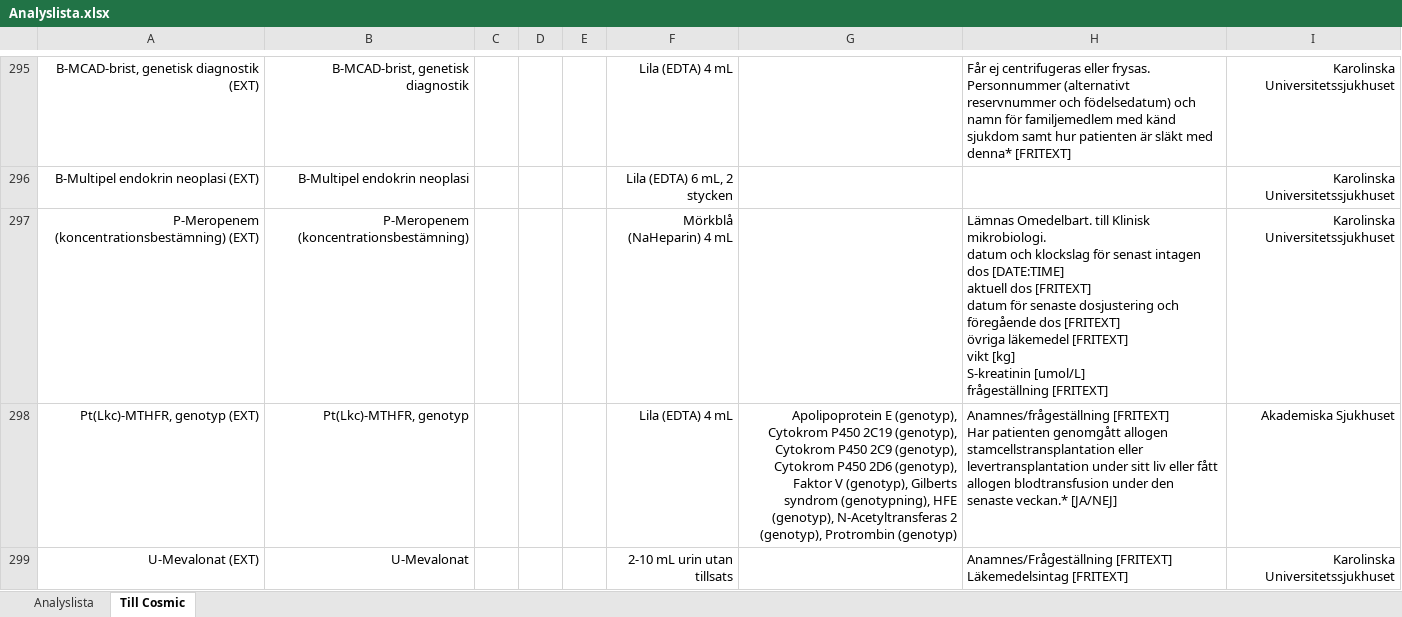
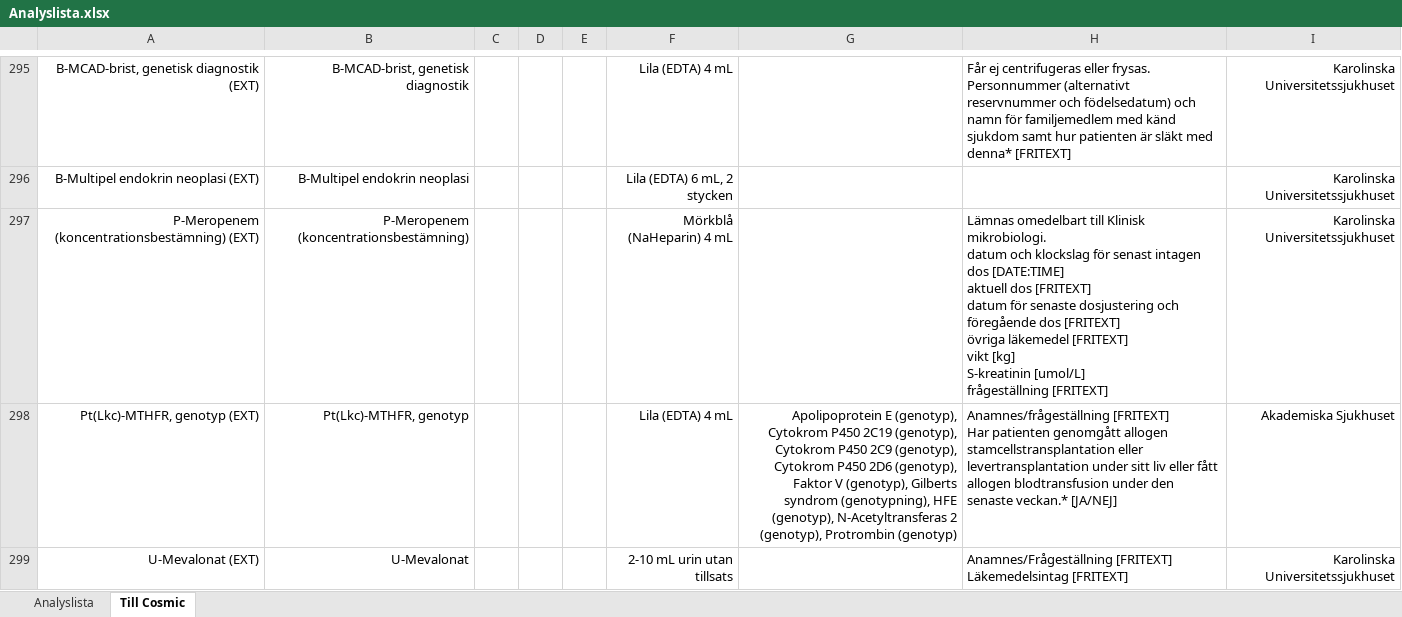
Before and after one commit to LabVastmanland/methodlist, an Excel workbook: data/Analyslista.xlsx, sheet Till Cosmic, drawn as a sheet; only a part is shown, gaps mark what is left out; values as stored, in another font and other column widths than the file's, no borders; table styles not drawn; the diff covers the shown part only; the diff names each change by its address in the sheet, - before the commit and + after, or states it on an @@ line.

```diff
--- a/data/Analyslista.xlsx (sheet Till Cosmic)
+++ b/data/Analyslista.xlsx (sheet Till Cosmic)
-H297: Lämnas Omedelbart. till Klinisk…
+H297: Lämnas omedelbart till Klinisk…
```
Also changed, not shown: 12 edited cells elsewhere in this sheet, sheet Analyslista, hidden cells.
